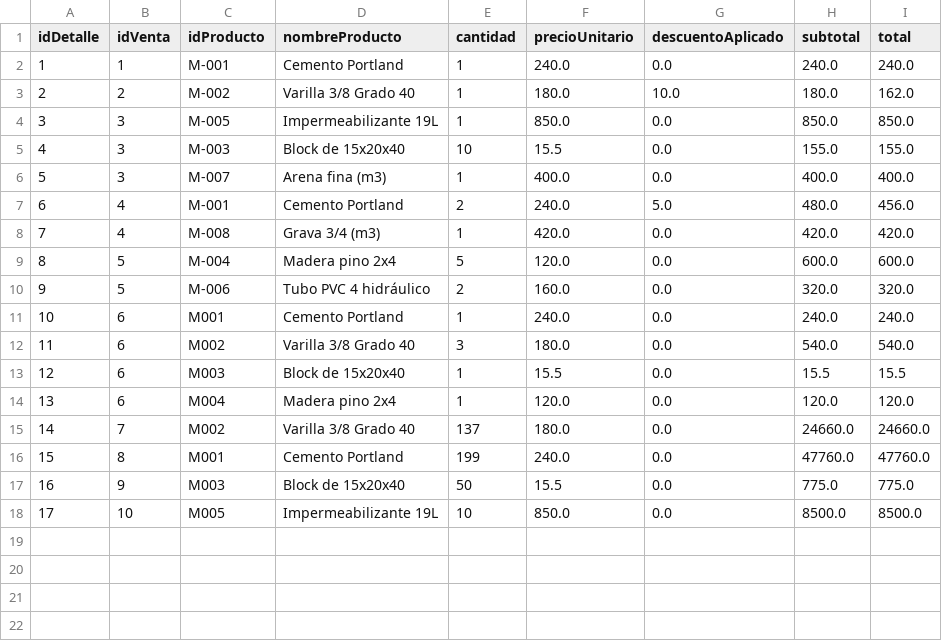
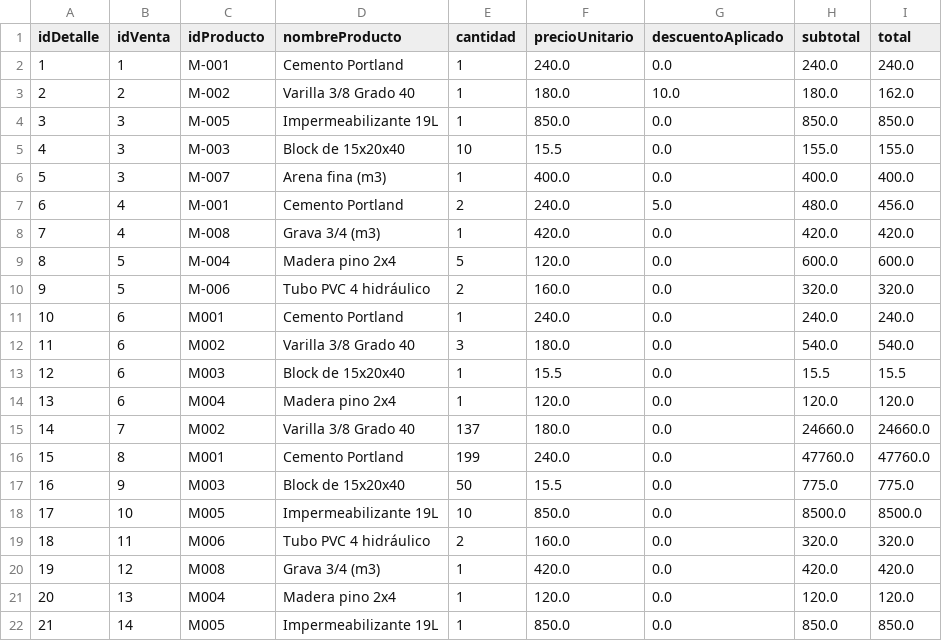
Before and after one commit to CristopherBv/ManagementSystem_MDC, a CSV file: dataBase/detalleVenta.csv, drawn as a sheet; the diff names each change by its address in the sheet, - before the commit and + after, or states it on an @@ line.

```diff
--- a/dataBase/detalleVenta.csv
+++ b/dataBase/detalleVenta.csv
+row 19: 18 | 11 | M006 | Tubo PVC 4 hidráulico | 2 | 160.0 | 0.0 | 320.0 | 320.0
+row 20: 19 | 12 | M008 | Grava 3/4 (m3) | 1 | 420.0 | 0.0 | 420.0 | 420.0
+row 21: 20 | 13 | M004 | Madera pino 2x4 | 1 | 120.0 | 0.0 | 120.0 | 120.0
+row 22: 21 | 14 | M005 | Impermeabilizante 19L | 1 | 850.0 | 0.0 | 850.0 | 850.0
```
Also changed, not shown: dataBase/Productos.csv, dataBase/clientes.csv, 5 other files.
